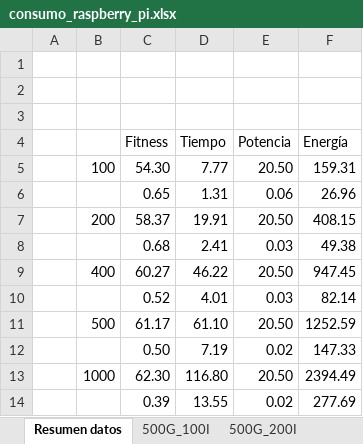
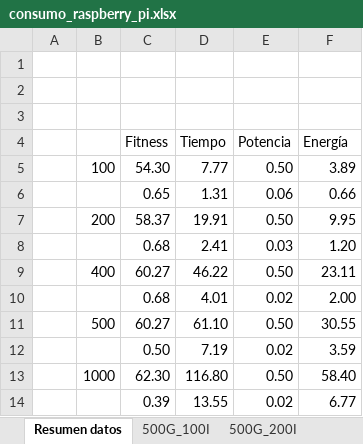
Before and after one commit to frchavez/PPSN_Consumo_2016, an Excel workbook: results_data/rpi_ppsn/consumo_raspberry_pi.xlsx, sheet Resumen datos, drawn as a sheet; values as stored, in another font and other column widths than the file's, no borders; removed rows and columns are numbered as before the commit, all else as after; the diff names each change by its address in the sheet, - before the commit and + after, or states it on an @@ line.

```diff
--- a/results_data/rpi_ppsn/consumo_raspberry_pi.xlsx (sheet Resumen datos)
+++ b/results_data/rpi_ppsn/consumo_raspberry_pi.xlsx (sheet Resumen datos)
-E5 (Potencia): 20.50
+E5 (Potencia): 0.50
-F5 (Energía): 159.31
+F5 (Energía): 3.89
-F6 (Energía): 26.96
+F6 (Energía): 0.66
-E7 (Potencia): 20.50
+E7 (Potencia): 0.50
-F7 (Energía): 408.15
+F7 (Energía): 9.95
-F8 (Energía): 49.38
+F8 (Energía): 1.20
-E9 (Potencia): 20.50
+E9 (Potencia): 0.50
-F9 (Energía): 947.45
+F9 (Energía): 23.11
-row 10:  |  | 0.52 | 4.01 | 0.03 | 82.14
-row 11:  | 500 | 61.17 | 61.10 | 20.50 | 1252.59
+row 10:  |  | 0.68 | 4.01 | 0.02 | 2.00
+row 11:  | 500 | 60.27 | 61.10 | 0.50 | 30.55
-F12 (Energía): 147.33
+F12 (Energía): 3.59
-E13 (Potencia): 20.50
+E13 (Potencia): 0.50
-F13 (Energía): 2394.49
+F13 (Energía): 58.40
-F14 (Energía): 277.69
+F14 (Energía): 6.77
```
Also changed, not shown: sheet 500G_100I, sheet 500G_500I, sheet 500G_400I, sheet 500G_1000I, sheet 500G_200I, 1 other file.
